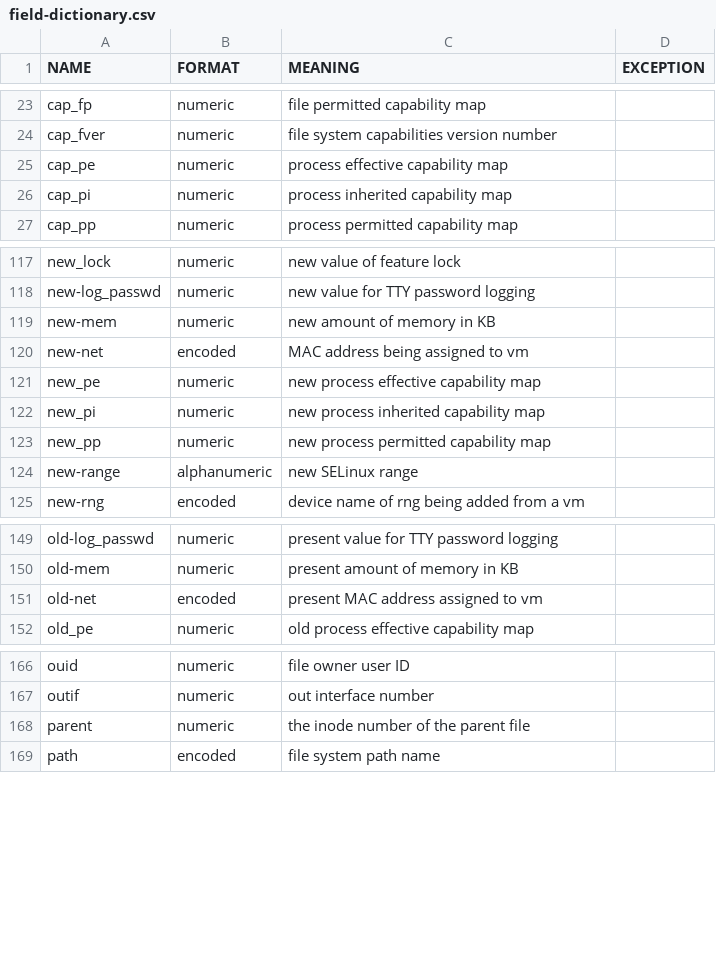
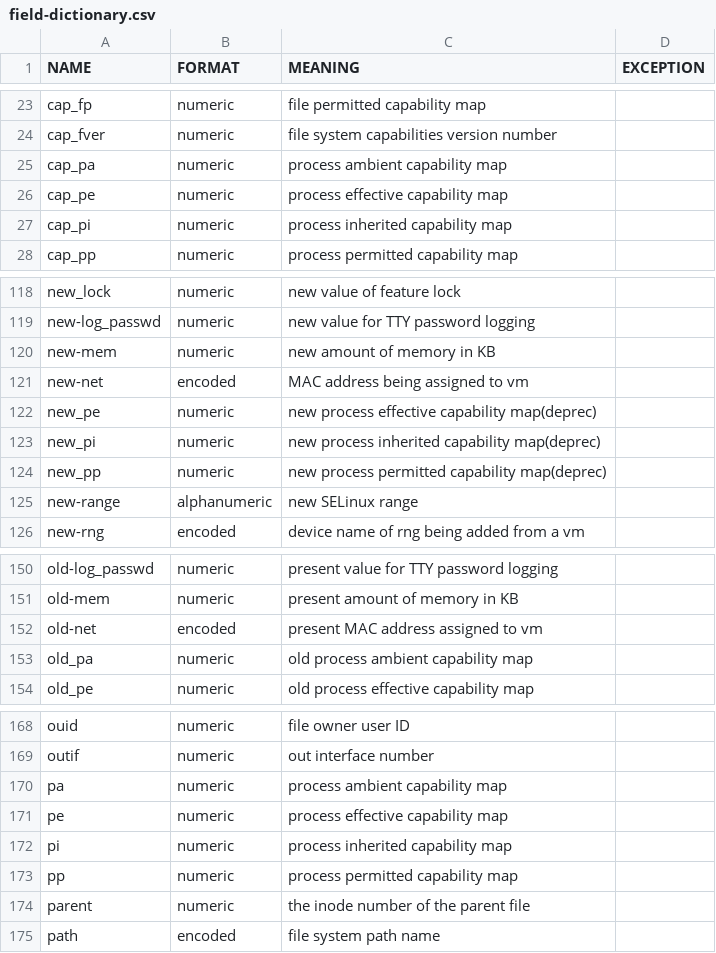
Before and after one commit to linux-audit/audit-documentation, a CSV file: specs/fields/field-dictionary.csv, drawn as a sheet; only a part is shown, gaps mark what is left out.

Commit message:
field dictionary: add ambient capabilities
field dictionary: add ambient capabilities, deprecate new_p* capability labels.
kernel commit 7786f6b6dfc1 ("audit: add ambient capabilities to CAPSET and BPRM_FCAPS records")

```diff
--- a/specs/fields/field-dictionary.csv
+++ b/specs/fields/field-dictionary.csv
@@ -24,2 +24,3 @@ cap_fp,numeric,file permitted capability map,
 cap_fver,numeric,file system capabilities version number,
+cap_pa,numeric,process ambient capability map,
 cap_pe,numeric,process effective capability map,
@@ -120,5 +121,5 @@ new-mem,numeric,new amount of memory in KB,
 new-net,encoded,MAC address being assigned to vm,
-new_pe,numeric,new process effective capability map,
-new_pi,numeric,new process inherited capability map,
-new_pp,numeric,new process permitted capability map,
+new_pe,numeric,new process effective capability map(deprec),
+new_pi,numeric,new process inherited capability map(deprec),
+new_pp,numeric,new process permitted capability map(deprec),
 new-range,alphanumeric,new SELinux range,
@@ -151,2 +152,3 @@ old-mem,numeric,present amount of memory in KB,
 old-net,encoded,present MAC address assigned to vm,
+old_pa,numeric,old process ambient capability map,
 old_pe,numeric,old process effective capability map,
@@ -167,2 +169,6 @@ ouid,numeric,file owner user ID,
 outif,numeric,out interface number,
+pa,numeric,process ambient capability map,
+pe,numeric,process effective capability map,
+pi,numeric,process inherited capability map,
+pp,numeric,process permitted capability map,
 parent,numeric,the inode number of the parent file,
```
